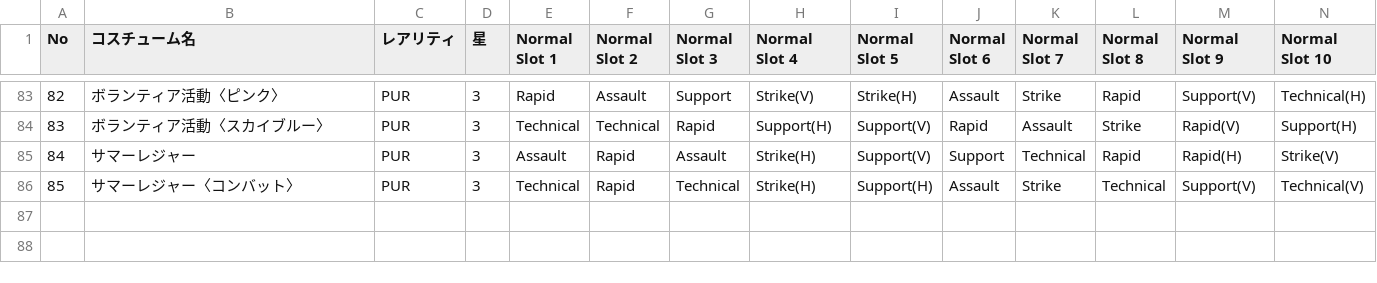
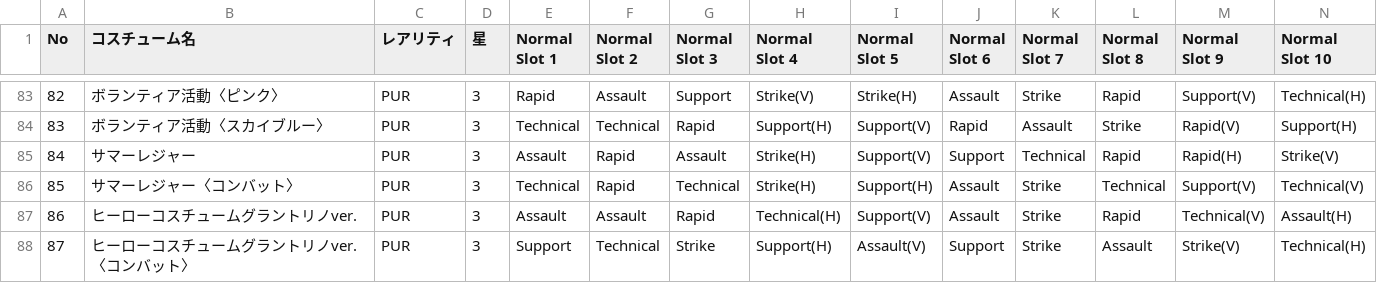
Before and after one commit to kenshiro72/hero-tuning-backend, a CSV file: db/緑谷出久_コスチュームデータ.csv, drawn as a sheet; only a part is shown, gaps mark what is left out; rows hold the shown columns only; the diff names each change by its address in the sheet, - before the commit and + after, or states it on an @@ line.

```diff
--- a/db/緑谷出久_コスチュームデータ.csv
+++ b/db/緑谷出久_コスチュームデータ.csv
+row 87: 86 | ヒーローコスチュームグラントリノver. | PUR | 3 | Assault | Assault | Rapid | Technical(H) | Support(V) | Assault | Strike | Rapid | Technical(V) | Assault(H)
+row 88: 87 | ヒーローコスチュームグラントリノver.〈コンバット〉 | PUR | 3 | Support | Technical | Strike | Support(H) | Assault(V) | Support | Strike | Assault | Strike(V) | Technical(H)
```
Also changed, not shown: db/キャラクターデータ.csv, db/爆豪勝己_コスチュームデータ.csv, 41 other files.
